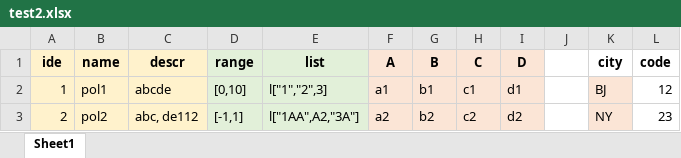
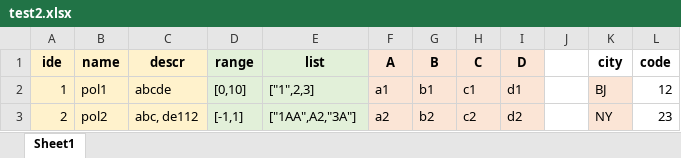
Before and after one commit to XDzzzzzZyq/JSONGenerator, an Excel workbook: example/test2.xlsx, sheet Sheet1, drawn as a sheet; values as stored, in another font and other column widths than the file's, no borders; the diff names each change by its address in the sheet, - before the commit and + after, or states it on an @@ line.

```diff
--- a/example/test2.xlsx (sheet Sheet1)
+++ b/example/test2.xlsx (sheet Sheet1)
-E2 (list): l["1","2",3]
+E2 (list): ["1",2,3]
-E3 (list): l["1AA",A2,"3A"]
+E3 (list): ["1AA",A2,"3A"]
```
Also changed, not shown: example/test1.xlsx, 7 other files.
